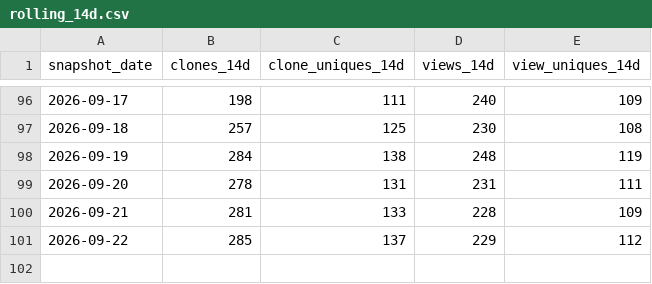
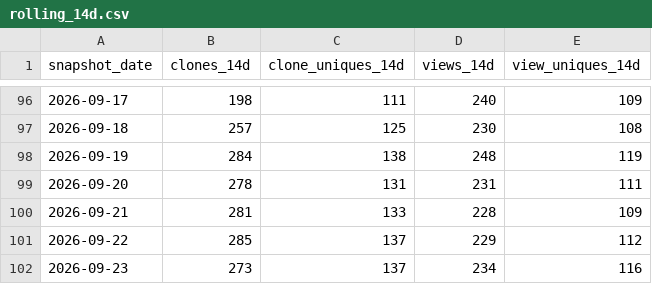
Before and after one commit to shengyanlin/claude-overlay, a CSV file: rolling_14d.csv, drawn as a sheet; only a part is shown, gaps mark what is left out; the diff names each change by its address in the sheet, - before the commit and + after, or states it on an @@ line.

```diff
--- a/rolling_14d.csv
+++ b/rolling_14d.csv
+row 102: 2026-09-23 | 273 | 137 | 234 | 116
```
Also changed, not shown: clones.csv, views.csv, 1 other file.
